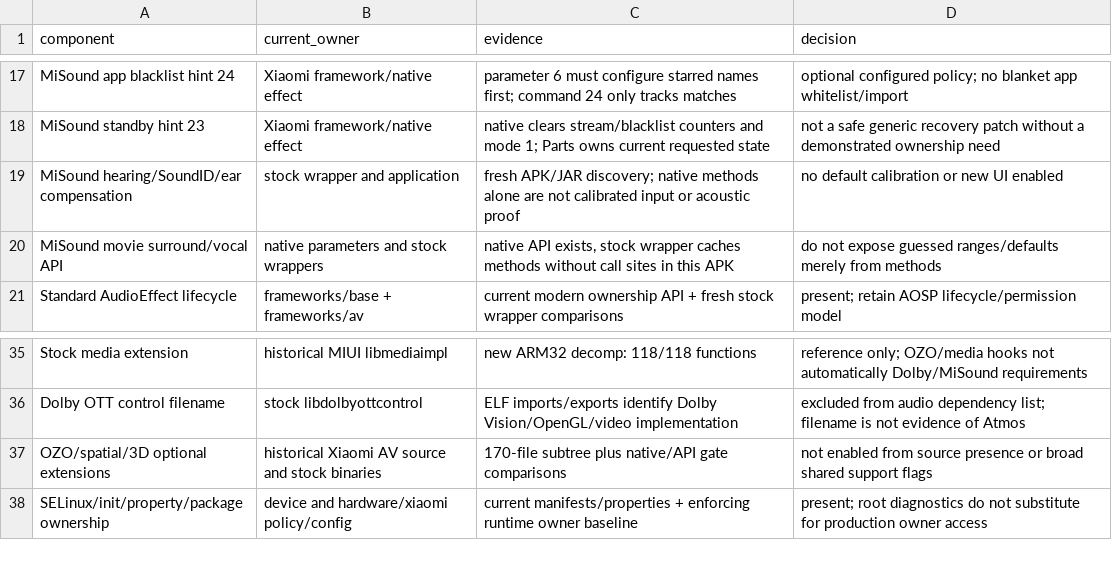
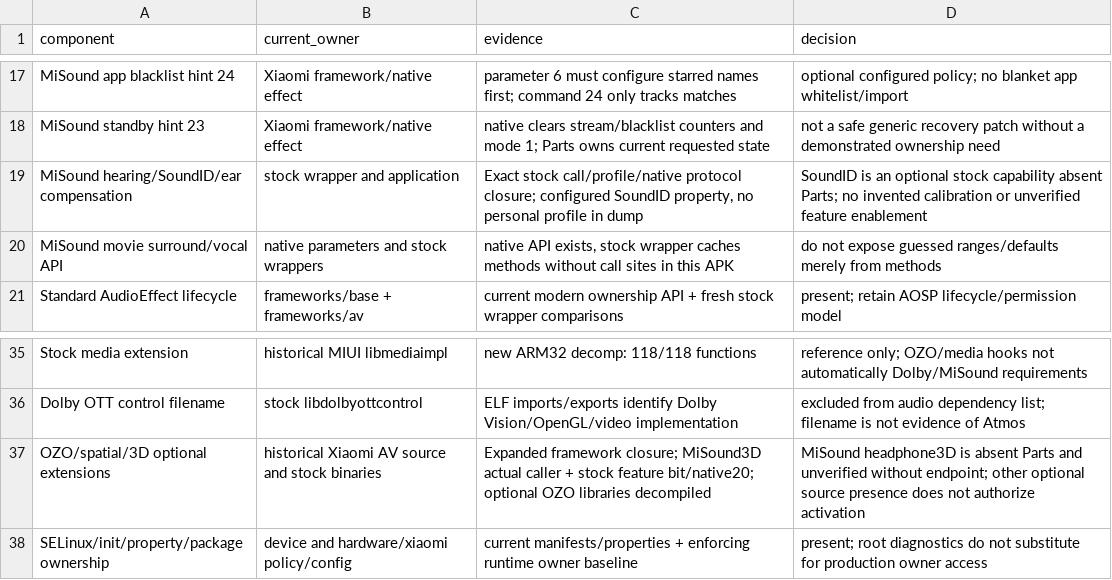
Before and after one commit to PocoF3Releases/Agents.md, a CSV file: evidence/audio-subsystem-components-20261025.csv, drawn as a sheet; only a part is shown, gaps mark what is left out.

```diff
--- a/evidence/audio-subsystem-components-20261025.csv
+++ b/evidence/audio-subsystem-components-20261025.csv
@@ -18,3 +18,3 @@ MiSound app blacklist hint 24,Xiaomi framework/native effect,parameter 6 must co
 MiSound standby hint 23,Xiaomi framework/native effect,native clears stream/blacklist counters and mode 1; Parts owns current requested state,not a safe generic recovery patch without a demonstrated ownership need
-MiSound hearing/SoundID/ear compensation,stock wrapper and application,fresh APK/JAR discovery; native methods alone are not calibrated input or acoustic proof,no default calibration or new UI enabled
+MiSound hearing/SoundID/ear compensation,stock wrapper and application,"Exact stock call/profile/native protocol closure; configured SoundID property, no personal profile in dump",SoundID is an optional stock capability absent Parts; no invented calibration or unverified feature enablement
 MiSound movie surround/vocal API,native parameters and stock wrappers,"native API exists, stock wrapper caches methods without call sites in this APK",do not expose guessed ranges/defaults merely from methods
@@ -36,3 +36,3 @@ Stock media extension,historical MIUI libmediaimpl,new ARM32 decomp: 118/118 fun
 Dolby OTT control filename,stock libdolbyottcontrol,ELF imports/exports identify Dolby Vision/OpenGL/video implementation,excluded from audio dependency list; filename is not evidence of Atmos
-OZO/spatial/3D optional extensions,historical Xiaomi AV source and stock binaries,170-file subtree plus native/API gate comparisons,not enabled from source presence or broad shared support flags
+OZO/spatial/3D optional extensions,historical Xiaomi AV source and stock binaries,Expanded framework closure; MiSound3D actual caller + stock feature bit/native20; optional OZO libraries decompiled,MiSound headphone3D is absent Parts and unverified without endpoint; other optional source presence does not authorize activation
 SELinux/init/property/package ownership,device and hardware/xiaomi policy/config,current manifests/properties + enforcing runtime owner baseline,present; root diagnostics do not substitute for production owner access
```
Also changed, not shown: 7 other files.
